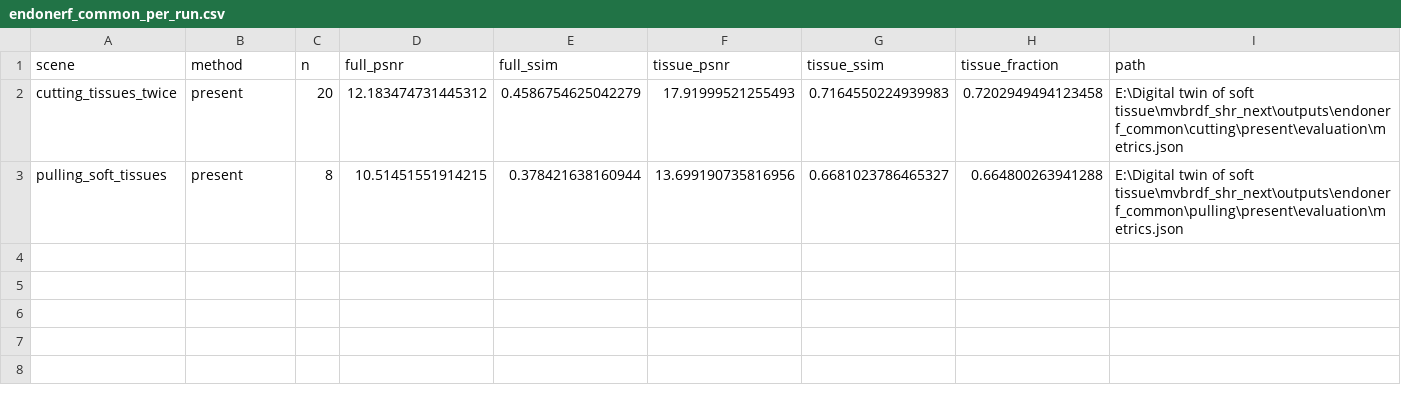
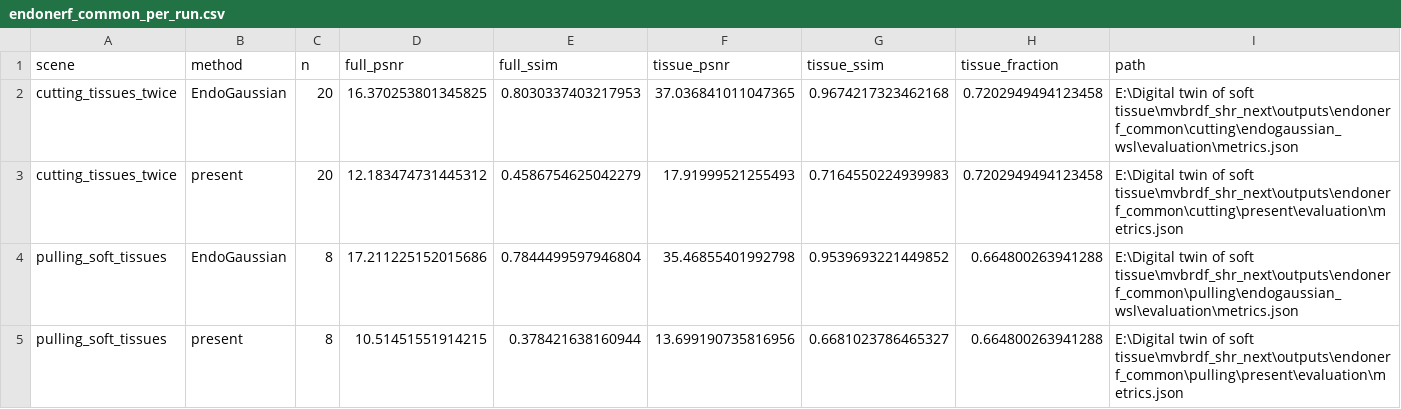
Before and after one commit to liranyang123456-commits/soft-tissue-digital-twin, a CSV file: docs/experiments/endonerf_common_per_run.csv, drawn as a sheet.

```diff
--- a/docs/experiments/endonerf_common_per_run.csv
+++ b/docs/experiments/endonerf_common_per_run.csv
@@ -1,3 +1,5 @@
 scene,method,n,full_psnr,full_ssim,tissue_psnr,tissue_ssim,tissue_fraction,path
+cutting_tissues_twice,EndoGaussian,20,16.370253801345825,0.8030337403217953,37.036841011047365,0.9674217323462168,0.7202949494123458,E:\Digital twin of soft tissue\mvbrdf_shr_next\outputs\endonerf_common\cutting\endogaussian_wsl\evaluation\metrics.json
 cutting_tissues_twice,present,20,12.183474731445312,0.4586754625042279,17.91999521255493,0.7164550224939983,0.7202949494123458,E:\Digital twin of soft tissue\mvbrdf_shr_next\outputs\endonerf_common\cutting\present\evaluation\metrics.json
+pulling_soft_tissues,EndoGaussian,8,17.211225152015686,0.7844499597946804,35.46855401992798,0.9539693221449852,0.664800263941288,E:\Digital twin of soft tissue\mvbrdf_shr_next\outputs\endonerf_common\pulling\endogaussian_wsl\evaluation\metrics.json
 pulling_soft_tissues,present,8,10.51451551914215,0.378421638160944,13.699190735816956,0.6681023786465327,0.664800263941288,E:\Digital twin of soft tissue\mvbrdf_shr_next\outputs\endonerf_common\pulling\present\evaluation\metrics.json
```
Also changed, not shown: 6 other files.
